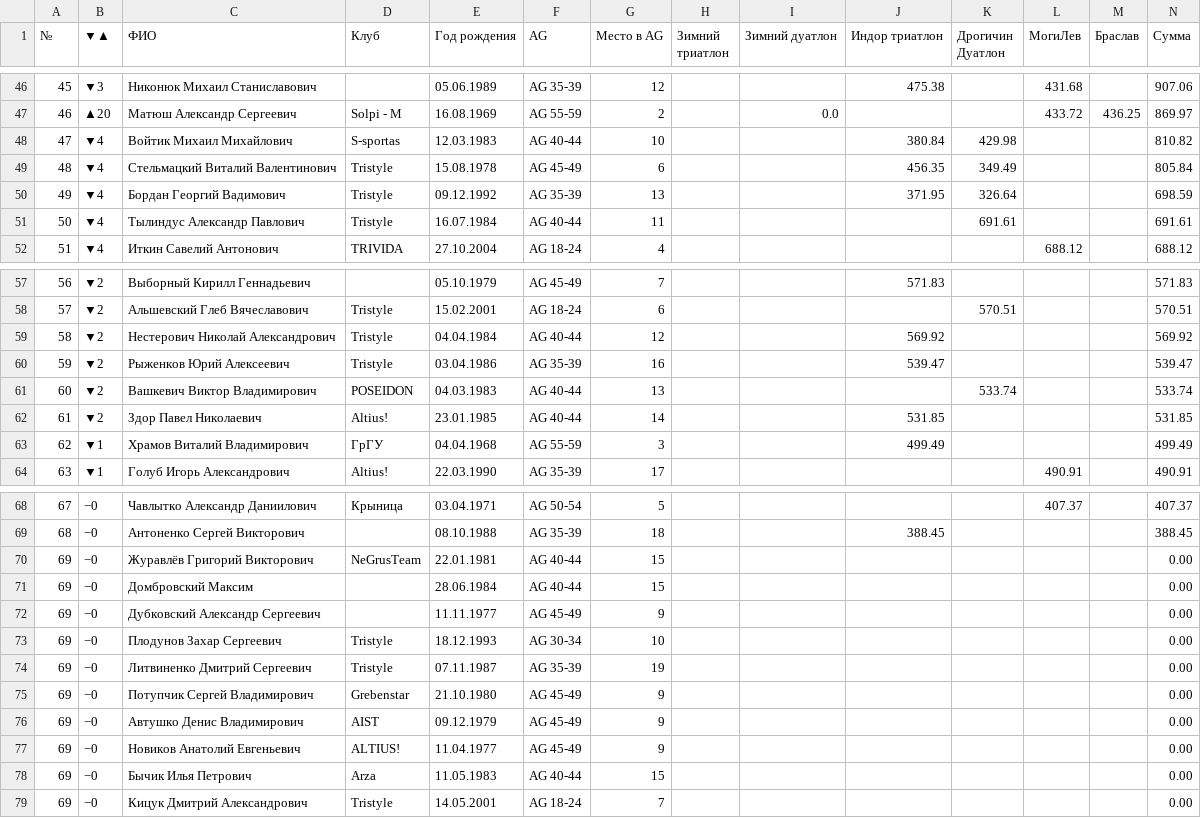
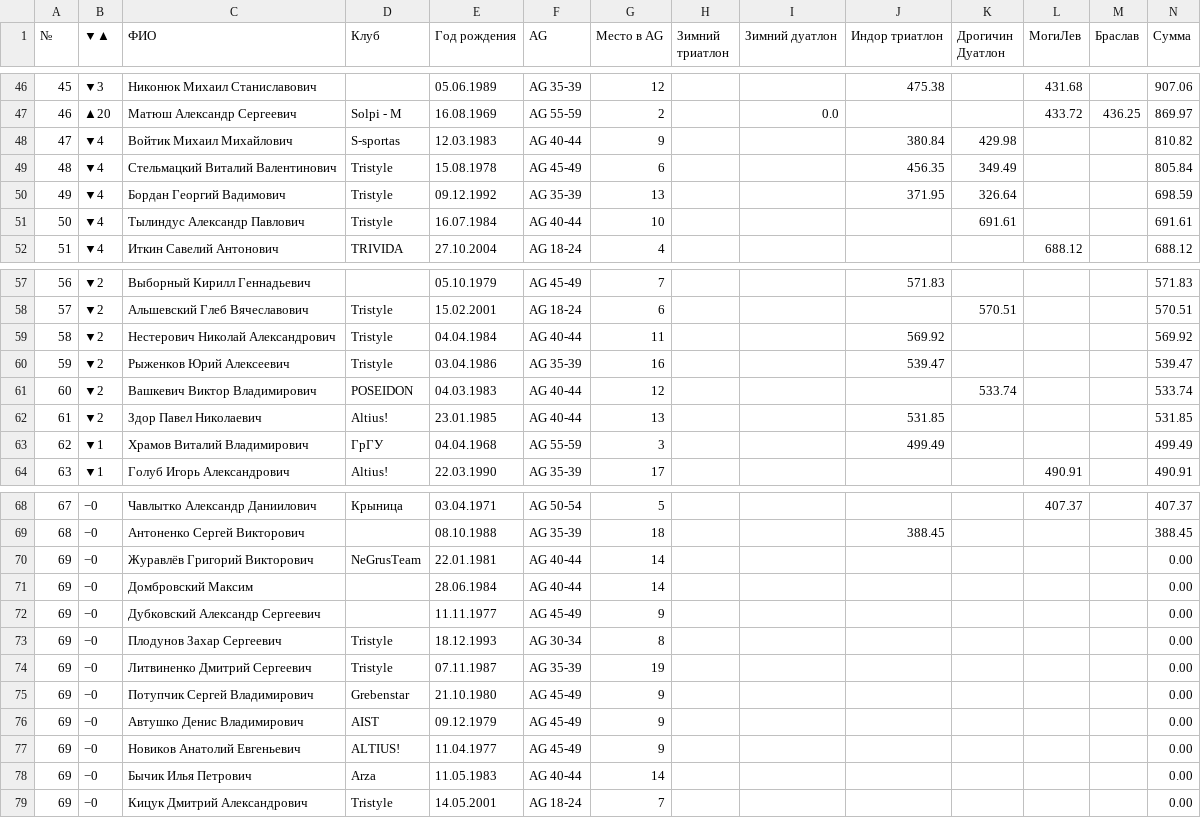
Before and after one commit to mkharytonau/bft-league-rating, a CSV file: src/main/resources/2025/rating_men.csv, drawn as a sheet; only a part is shown, gaps mark what is left out; the diff covers the shown part only.

```diff
--- a/src/main/resources/2025/rating_men.csv
+++ b/src/main/resources/2025/rating_men.csv
@@ -47,6 +47,6 @@
 46,▲20,Матюш Александр Сергеевич,Solpi - M,16.08.1969,AG 55-59,2,,0.0,,,433.72,436.25,869.97
-47,▼4,Войтик Михаил Михайлович,S-sportas,12.03.1983,AG 40-44,10,,,380.84,429.98,,,810.82
+47,▼4,Войтик Михаил Михайлович,S-sportas,12.03.1983,AG 40-44,9,,,380.84,429.98,,,810.82
 48,▼4,Стельмацкий Виталий Валентинович,Tristyle,15.08.1978,AG 45-49,6,,,456.35,349.49,,,805.84
 49,▼4,Бордан Георгий Вадимович,Tristyle,09.12.1992,AG 35-39,13,,,371.95,326.64,,,698.59
-50,▼4,Тылиндус Александр Павлович,Tristyle,16.07.1984,AG 40-44,11,,,,691.61,,,691.61
+50,▼4,Тылиндус Александр Павлович,Tristyle,16.07.1984,AG 40-44,10,,,,691.61,,,691.61
 51,▼4,Иткин Савелий Антонович,TRIVIDA,27.10.2004,AG 18-24,4,,,,,688.12,,688.12
@@ -58,6 +58,6 @@
 57,▼2,Альшевский Глеб Вячеславович,Tristyle,15.02.2001,AG 18-24,6,,,,570.51,,,570.51
-58,▼2,Нестерович Николай Александрович,Tristyle,04.04.1984,AG 40-44,12,,,569.92,,,,569.92
+58,▼2,Нестерович Николай Александрович,Tristyle,04.04.1984,AG 40-44,11,,,569.92,,,,569.92
 59,▼2,Рыженков Юрий Алексеевич,Tristyle,03.04.1986,AG 35-39,16,,,539.47,,,,539.47
-60,▼2,Вашкевич Виктор Владимирович,POSEIDON,04.03.1983,AG 40-44,13,,,,533.74,,,533.74
-61,▼2,Здор Павел Николаевич,Altius!,23.01.1985,AG 40-44,14,,,531.85,,,,531.85
+60,▼2,Вашкевич Виктор Владимирович,POSEIDON,04.03.1983,AG 40-44,12,,,,533.74,,,533.74
+61,▼2,Здор Павел Николаевич,Altius!,23.01.1985,AG 40-44,13,,,531.85,,,,531.85
 62,▼1,Храмов Виталий Владимирович,ГрГУ,04.04.1968,AG 55-59,3,,,499.49,,,,499.49
@@ -69,6 +69,6 @@
 68,−0,Антоненко Сергей Викторович,,08.10.1988,AG 35-39,18,,,388.45,,,,388.45
-69,−0,Журавлёв Григорий Викторович,NeGrusTeam,22.01.1981,AG 40-44,15,,,,,,,0.00
-69,−0,Домбровский Максим,,28.06.1984,AG 40-44,15,,,,,,,0.00
+69,−0,Журавлёв Григорий Викторович,NeGrusTeam,22.01.1981,AG 40-44,14,,,,,,,0.00
+69,−0,Домбровский Максим,,28.06.1984,AG 40-44,14,,,,,,,0.00
 69,−0,Дубковский Александр Сергеевич,,11.11.1977,AG 45-49,9,,,,,,,0.00
-69,−0,Плодунов Захар Сергеевич,Tristyle,18.12.1993,AG 30-34,10,,,,,,,0.00
+69,−0,Плодунов Захар Сергеевич,Tristyle,18.12.1993,AG 30-34,8,,,,,,,0.00
 69,−0,Литвиненко Дмитрий Сергеевич,Tristyle,07.11.1987,AG 35-39,19,,,,,,,0.00
@@ -77,3 +77,3 @@
 69,−0,Новиков Анатолий Евгеньевич,ALTIUS!,11.04.1977,AG 45-49,9,,,,,,,0.00
-69,−0,Бычик Илья Петрович,Arza,11.05.1983,AG 40-44,15,,,,,,,0.00
+69,−0,Бычик Илья Петрович,Arza,11.05.1983,AG 40-44,14,,,,,,,0.00
 69,−0,Кицук Дмитрий Александрович,Tristyle,14.05.2001,AG 18-24,7,,,,,,,0.00
```
Also changed, not shown: 24 edited cells elsewhere in this file, src/main/resources/2025/rating_women.csv, 6 other files.
